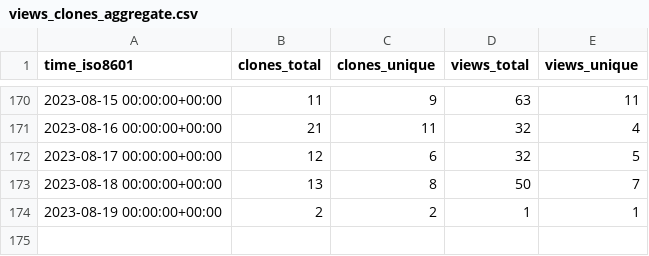
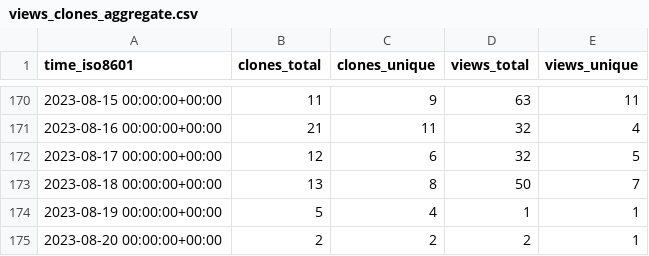
Before and after one commit to yext/pages-starter-react-locations, a CSV file: yext/pages-starter-react-locations/ghrs-data/views_clones_aggregate.csv, drawn as a sheet; only a part is shown, gaps mark what is left out.

```diff
--- a/yext/pages-starter-react-locations/ghrs-data/views_clones_aggregate.csv
+++ b/yext/pages-starter-react-locations/ghrs-data/views_clones_aggregate.csv
@@ -173,2 +173,3 @@ time_iso8601,clones_total,clones_unique,views_total,views_unique
 2023-08-18 00:00:00+00:00,13,8,50,7
-2023-08-19 00:00:00+00:00,2,2,1,1
+2023-08-19 00:00:00+00:00,5,4,1,1
+2023-08-20 00:00:00+00:00,2,2,2,1
```
Also changed, not shown: 1 other file.
